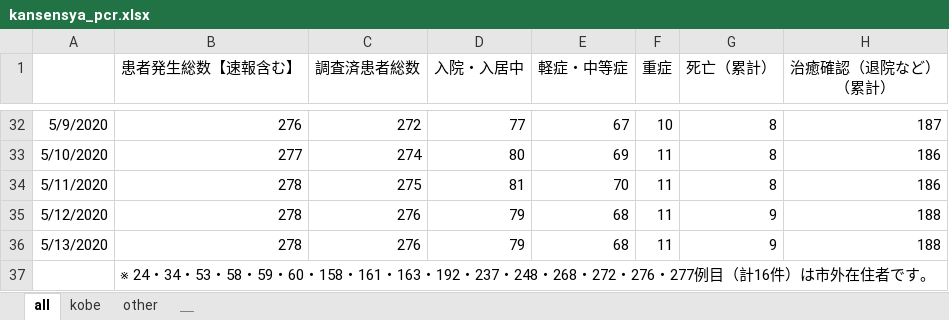
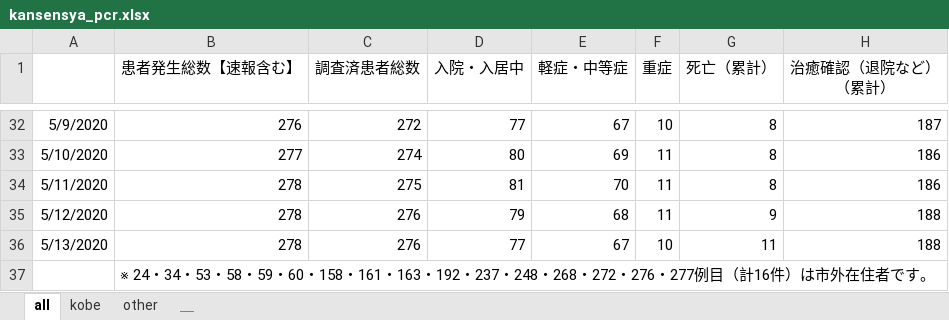
Before and after one commit to codeforjapan/kobe-stopcovid19, an Excel workbook: static/data/kansensya_pcr.xlsx, sheet all, drawn as a sheet; only a part is shown, gaps mark what is left out; values as stored, in another font and other column widths than the file's, no borders; the diff names each change by its address in the sheet, - before the commit and + after, or states it on an @@ line.

```diff
--- a/static/data/kansensya_pcr.xlsx (sheet all)
+++ b/static/data/kansensya_pcr.xlsx (sheet all)
-D36 (入院・入居中): 79
+D36 (入院・入居中): 77
-E36 (軽症・中等症): 68
+E36 (軽症・中等症): 67
-F36 (重症): 11
+F36 (重症): 10
-G36 (死亡（累計）): 9
+G36 (死亡（累計）): 11
```
Also changed, not shown: sheet kobe, 1 other file.
